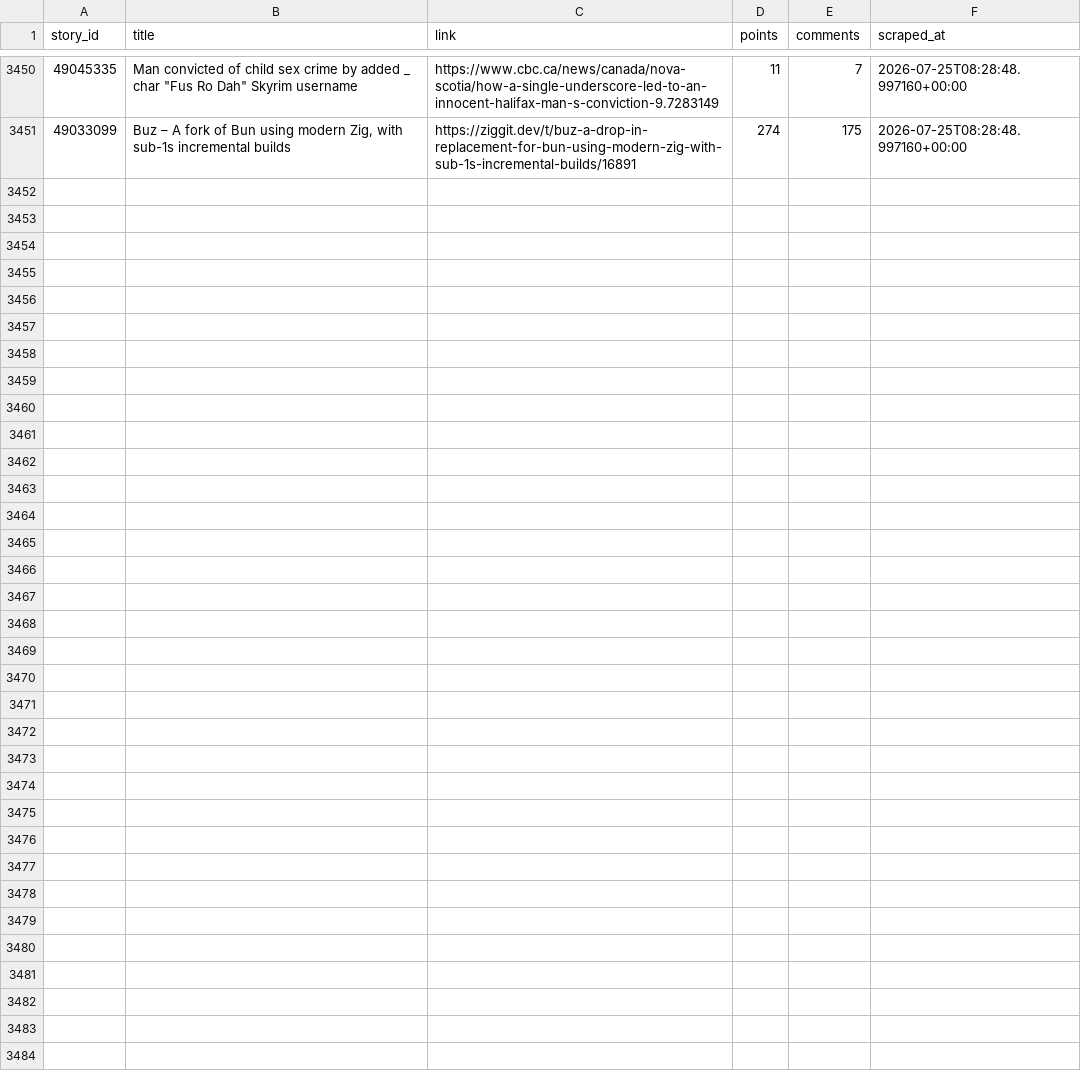
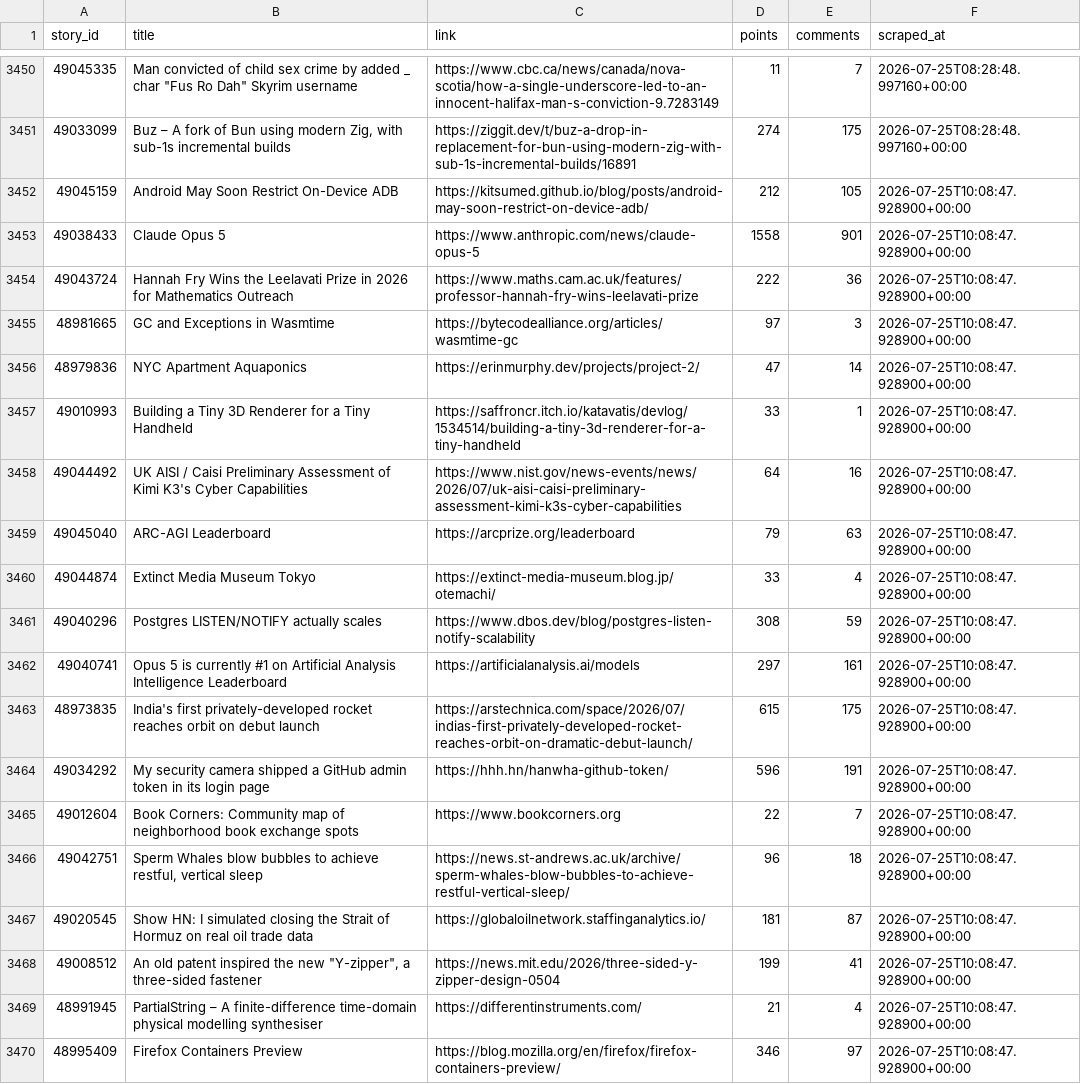
Before and after one commit to Gkaushik273/hn-trend-tracker, a CSV file: data/hn_snapshots.csv, drawn as a sheet; only a part is shown, gaps mark what is left out; the diff covers the shown part only.

Commit message:
Automated scrape Sat Jul 25 10:08:47 UTC 2026

```diff
--- a/data/hn_snapshots.csv
+++ b/data/hn_snapshots.csv
@@ -3451 +3451,20 @@ story_id,title,link,points,comments,scraped_at
 49033099,"Buz – A fork of Bun using modern Zig, with sub-1s incremental builds",https://ziggit.dev/t/buz-a-drop-in-replacement-for-bun-using-modern-zig-with-sub-1s-incremental-builds/16891,274,175,2026-07-25T08:28:48.997160+00:00
+49045159,Android May Soon Restrict On-Device ADB,https://kitsumed.github.io/blog/posts/android-may-soon-restrict-on-device-adb/,212,105,2026-07-25T10:08:47.928900+00:00
+49038433,Claude Opus 5,https://www.anthropic.com/news/claude-opus-5,1558,901,2026-07-25T10:08:47.928900+00:00
+49043724,Hannah Fry Wins the Leelavati Prize in 2026 for Mathematics Outreach,https://www.maths.cam.ac.uk/features/professor-hannah-fry-wins-leelavati-prize,222,36,2026-07-25T10:08:47.928900+00:00
+48981665,GC and Exceptions in Wasmtime,https://bytecodealliance.org/articles/wasmtime-gc,97,3,2026-07-25T10:08:47.928900+00:00
+48979836,NYC Apartment Aquaponics,https://erinmurphy.dev/projects/project-2/,47,14,2026-07-25T10:08:47.928900+00:00
+49010993,Building a Tiny 3D Renderer for a Tiny Handheld,https://saffroncr.itch.io/katavatis/devlog/1534514/building-a-tiny-3d-renderer-for-a-tiny-handheld,33,1,2026-07-25T10:08:47.928900+00:00
+49044492,UK AISI / Caisi Preliminary Assessment of Kimi K3's Cyber Capabilities,https://www.nist.gov/news-events/news/2026/07/uk-aisi-caisi-preliminary-assessment-kimi-k3s-cyber-capabilities,64,16,2026-07-25T10:08:47.928900+00:00
+49045040,ARC-AGI Leaderboard,https://arcprize.org/leaderboard,79,63,2026-07-25T10:08:47.928900+00:00
+49044874,Extinct Media Museum Tokyo,https://extinct-media-museum.blog.jp/otemachi/,33,4,2026-07-25T10:08:47.928900+00:00
+49040296,Postgres LISTEN/NOTIFY actually scales,https://www.dbos.dev/blog/postgres-listen-notify-scalability,308,59,2026-07-25T10:08:47.928900+00:00
+49040741,Opus 5 is currently #1 on Artificial Analysis Intelligence Leaderboard,https://artificialanalysis.ai/models,297,161,2026-07-25T10:08:47.928900+00:00
+48973835,India's first privately-developed rocket reaches orbit on debut launch,https://arstechnica.com/space/2026/07/indias-first-privately-developed-rocket-reaches-orbit-on-dramatic-debut-launch/,615,175,2026-07-25T10:08:47.928900+00:00
+49034292,My security camera shipped a GitHub admin token in its login page,https://hhh.hn/hanwha-github-token/,596,191,2026-07-25T10:08:47.928900+00:00
+49012604,Book Corners: Community map of neighborhood book exchange spots,https://www.bookcorners.org,22,7,2026-07-25T10:08:47.928900+00:00
+49042751,"Sperm Whales blow bubbles to achieve restful, vertical sleep",https://news.st-andrews.ac.uk/archive/sperm-whales-blow-bubbles-to-achieve-restful-vertical-sleep/,96,18,2026-07-25T10:08:47.928900+00:00
+49020545,Show HN: I simulated closing the Strait of Hormuz on real oil trade data,https://globaloilnetwork.staffinganalytics.io/,181,87,2026-07-25T10:08:47.928900+00:00
+49008512,"An old patent inspired the new ""Y-zipper"", a three-sided fastener",https://news.mit.edu/2026/three-sided-y-zipper-design-0504,199,41,2026-07-25T10:08:47.928900+00:00
+48991945,PartialString – A finite-difference time-domain physical modelling synthesiser,https://differentinstruments.com/,21,4,2026-07-25T10:08:47.928900+00:00
+48995409,Firefox Containers Preview,https://blog.mozilla.org/en/firefox/firefox-containers-preview/,346,97,2026-07-25T10:08:47.928900+00:00
```
Also changed, not shown: 11 added rows elsewhere in this file.
